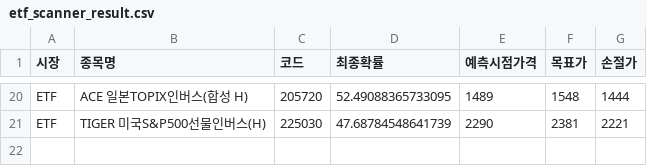
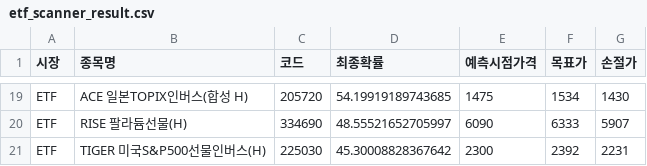
Before and after one commit to bong93/ai_stock_advisor_master, a CSV file: etf_scanner_result.csv, drawn as a sheet; only a part is shown, gaps mark what is left out; addresses are those after the commit; the diff covers the shown part only; the diff names each change by its address in the sheet, - before the commit and + after, or states it on an @@ line.

```diff
--- a/etf_scanner_result.csv
+++ b/etf_scanner_result.csv
-D19 (최종확률): 52.49088365733095
+D19 (최종확률): 54.19919189743685
-E19 (예측시점가격): 1489
+E19 (예측시점가격): 1475
-F19 (목표가): 1548
+F19 (목표가): 1534
-G19 (손절가): 1444
+G19 (손절가): 1430
+row 20: ETF | RISE 팔라듐선물(H) | 334690 | 48.55521652705997 | 6090 | 6333 | 5907
-D21 (최종확률): 47.68784548641739
+D21 (최종확률): 45.30008828367642
-E21 (예측시점가격): 2290
+E21 (예측시점가격): 2300
-F21 (목표가): 2381
+F21 (목표가): 2392
-G21 (손절가): 2221
+G21 (손절가): 2231
```
Also changed, not shown: 4 added rows, 5 removed rows and 52 edited cells elsewhere in this file, morning_scan_result.csv, sector_theme.csv.
